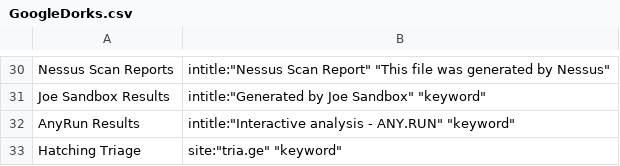
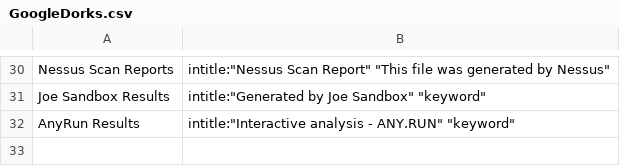
Before and after one commit to BushidoUK/OSINT-SearchOperators, a CSV file: GoogleDorks.csv, drawn as a sheet; only a part is shown, gaps mark what is left out.

Commit message:
Update GoogleDorks.csv

```diff
--- a/GoogleDorks.csv
+++ b/GoogleDorks.csv
@@ -32,2 +32 @@ Joe Sandbox Results,"intitle:""Generated by Joe Sandbox"" ""keyword"""
 AnyRun Results,"intitle:""Interactive analysis - ANY.RUN"" ""keyword"""
-Hatching Triage,"site:""tria.ge"" ""keyword"""
```
